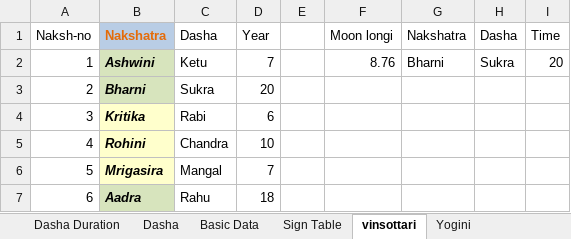
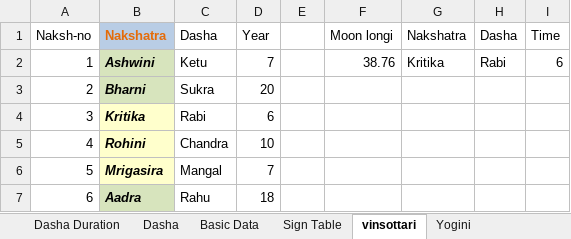
Before and after one commit to MCSanoujam/Astro, an Excel workbook: DashaCalculation.xlsx, sheet vinsottari, drawn as a sheet; only a part is shown; values as stored, in another font and other column widths than the file's, no borders; the diff names each change by its address in the sheet, - before the commit and + after, or states it on an @@ line.

```diff
--- a/DashaCalculation.xlsx (sheet vinsottari)
+++ b/DashaCalculation.xlsx (sheet vinsottari)
-F2: 8.76
+F2: 38.76
-G2: Bharni
+G2: Kritika
-H2: Sukra
+H2: Rabi
-I2: 20
+I2: 6
```
Also changed, not shown: sheet Dasha Duration, sheet Basic Data, sheet Dasha, sheet Yogini, formulas that keep their value.
